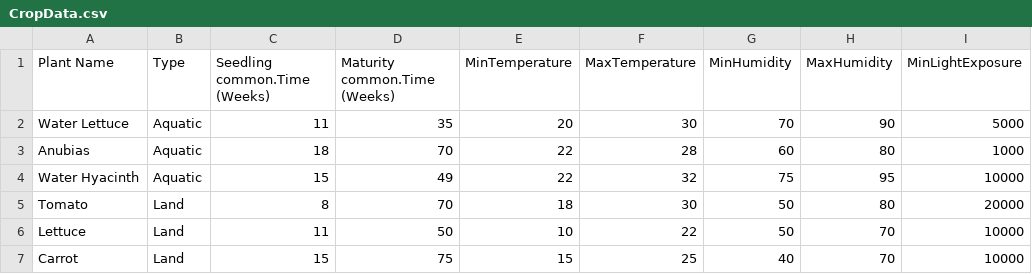
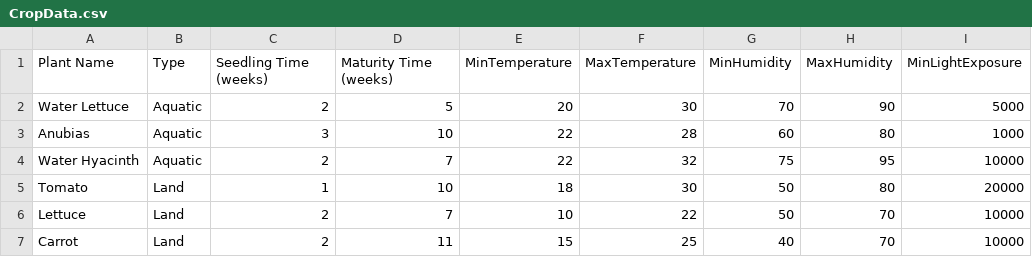
Before and after one commit to yjjunnie/TAISP-Grp-4-OODP, a CSV file: src/crops/CropData.csv, drawn as a sheet; only a part is shown; the diff names each change by its address in the sheet, - before the commit and + after, or states it on an @@ line.

Commit message:
edited crop reader and crop data

```diff
--- a/src/crops/CropData.csv
+++ b/src/crops/CropData.csv
-C1: Seedling common.Time (Weeks)
+C1: Seedling Time (weeks)
-D1: Maturity common.Time (Weeks)
+D1: Maturity Time (weeks)
-C2 (Seedling Time (weeks)): 11
+C2 (Seedling Time (weeks)): 2
-D2 (Maturity Time (weeks)): 35
+D2 (Maturity Time (weeks)): 5
-C3 (Seedling Time (weeks)): 18
+C3 (Seedling Time (weeks)): 3
-D3 (Maturity Time (weeks)): 70
+D3 (Maturity Time (weeks)): 10
-C4 (Seedling Time (weeks)): 15
+C4 (Seedling Time (weeks)): 2
-D4 (Maturity Time (weeks)): 49
+D4 (Maturity Time (weeks)): 7
-C5 (Seedling Time (weeks)): 8
+C5 (Seedling Time (weeks)): 1
-D5 (Maturity Time (weeks)): 70
+D5 (Maturity Time (weeks)): 10
-C6 (Seedling Time (weeks)): 11
+C6 (Seedling Time (weeks)): 2
-D6 (Maturity Time (weeks)): 50
+D6 (Maturity Time (weeks)): 7
-C7 (Seedling Time (weeks)): 15
+C7 (Seedling Time (weeks)): 2
-D7 (Maturity Time (weeks)): 75
+D7 (Maturity Time (weeks)): 11
```
Also changed, not shown: 1 other file.
